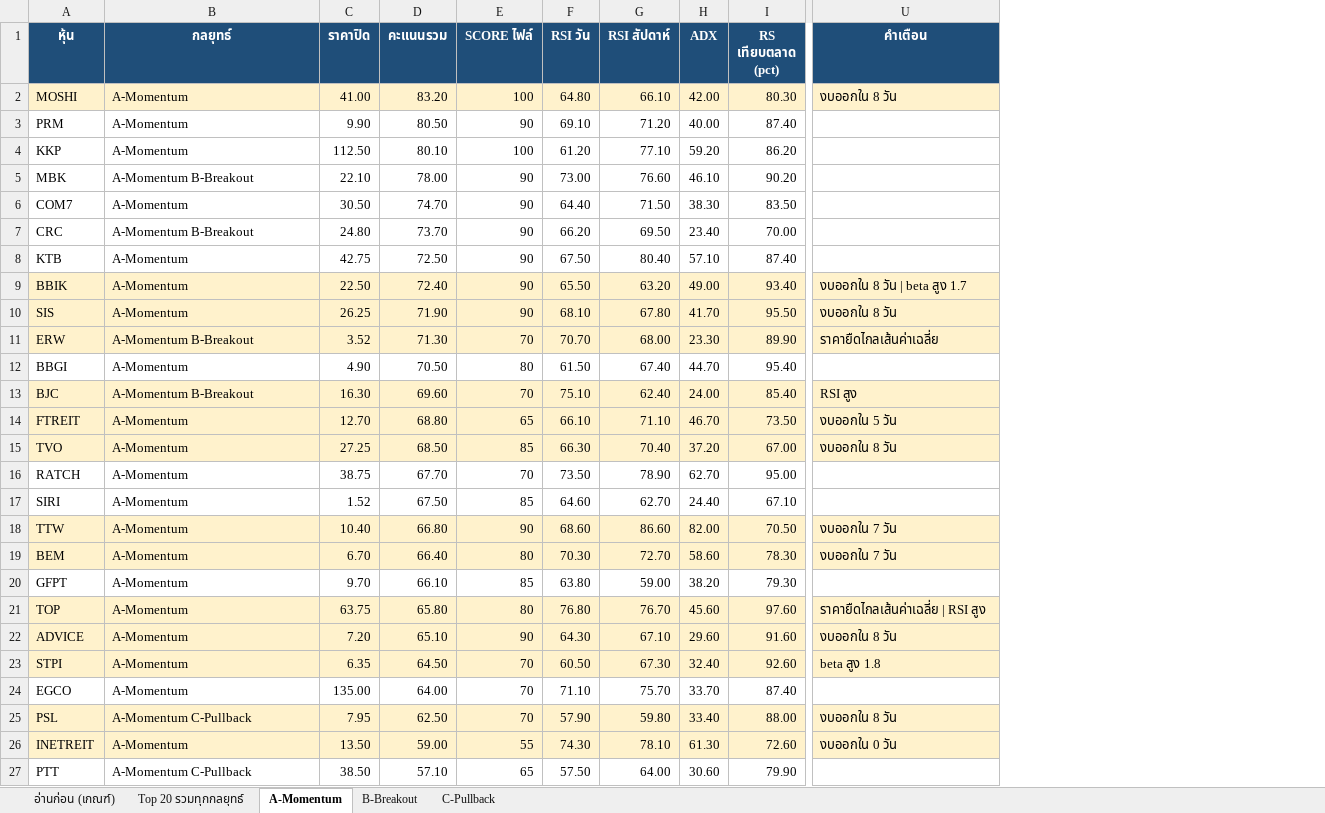
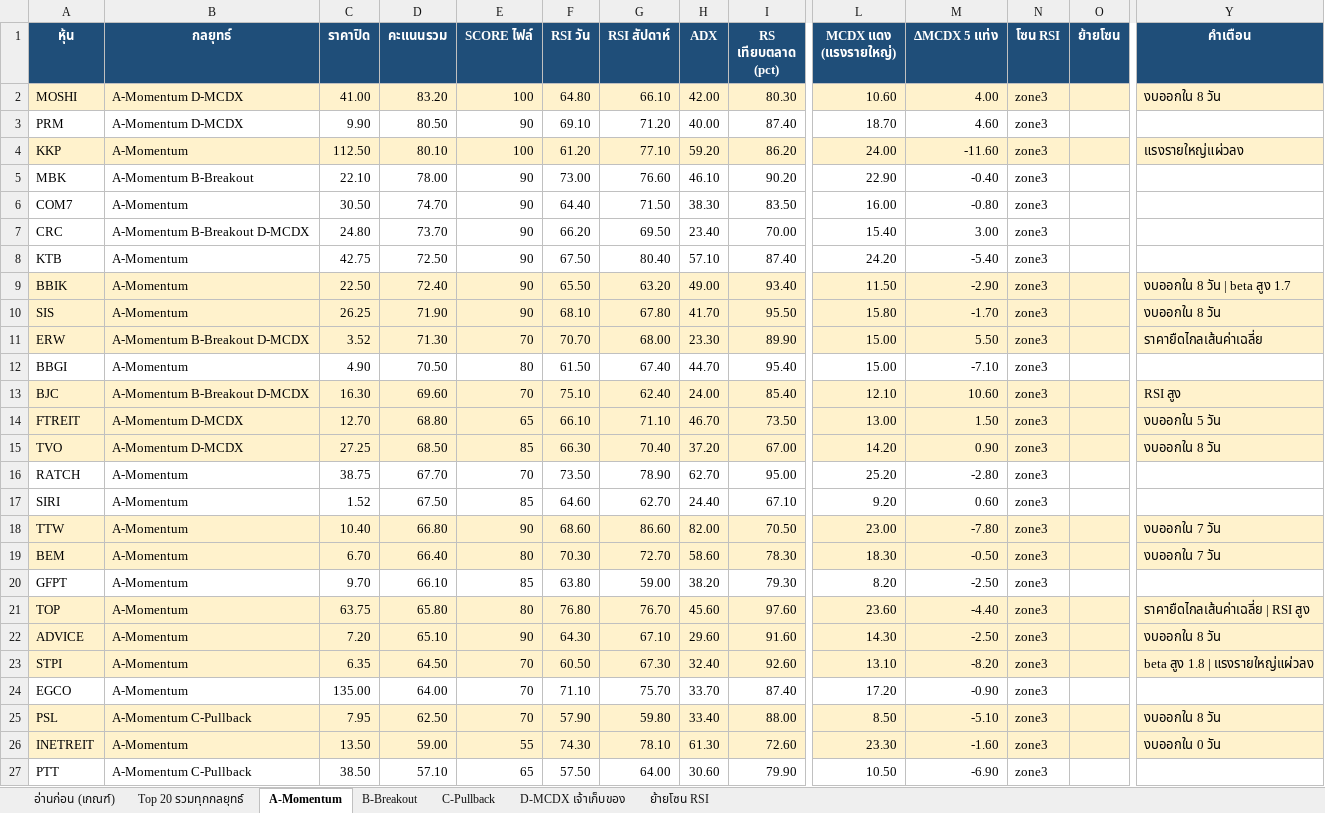
Before and after one commit to gkeng3d-collab/20260520, an Excel workbook: stock-screener/output/watchlist_20260730.xlsx, sheet A-Momentum, drawn as a sheet; only a part is shown, gaps mark what is left out; values as stored, in another font and other column widths than the file's, no borders; addresses are those after the commit; the diff covers the shown part only; the diff names each change by its address in the sheet, - before the commit and + after, or states it on an @@ line.

```diff
--- a/stock-screener/output/watchlist_20260730.xlsx (sheet A-Momentum)
+++ b/stock-screener/output/watchlist_20260730.xlsx (sheet A-Momentum)
+sheet tab: D-MCDX เจ้าเก็บของ
+sheet tab: ย้ายโซน RSI
+column L (MCDX แดง (แรงรายใหญ่)), rows 2-27: 10.60 | 18.70 | 24.00 | 22.90 | 16.00 | 15.40 | 24.20 | 11.50 | 15.80 | 15.00 | 15.00 | 12.10 | 13.00 | 14.20 | 25.20 | 9.20 | 23.00 | 18.30 | 8.20 | 23.60 | 14.30 | 13.10 | 17.20 | 8.50 | 23.30 | 10.50
+column M (ΔMCDX 5 แท่ง), rows 2-27: 4.00 | 4.60 | -11.60 | -0.40 | -0.80 | 3.00 | -5.40 | -2.90 | -1.70 | 5.50 | -7.10 | 10.60 | 1.50 | 0.90 | -2.80 | 0.60 | -7.80 | -0.50 | -2.50 | -4.40 | -2.50 | -8.20 | -0.90 | -5.10 | -1.60 | -6.90
+column N (โซน RSI), rows 2-27: all zone3
+column O (ย้ายโซน), empty
-B2:B3 (กลยุทธ์): A-Momentum
+B2:B3 (กลยุทธ์): A-Momentum D-MCDX
-A4:I4 fill: none
+A4:I4 fill: #FFF2CC
-Y4 fill: none
+Y4 fill: #FFF2CC
-Y4 (คำเตือน): (empty)
+Y4 (คำเตือน): แรงรายใหญ่แผ่วลง
-B7 (กลยุทธ์): A-Momentum B-Breakout
+B7 (กลยุทธ์): A-Momentum B-Breakout D-MCDX
-B11 (กลยุทธ์): A-Momentum B-Breakout
+B11 (กลยุทธ์): A-Momentum B-Breakout D-MCDX
-B13 (กลยุทธ์): A-Momentum B-Breakout
+B13 (กลยุทธ์): A-Momentum B-Breakout D-MCDX
-B14:B15 (กลยุทธ์): A-Momentum
+B14:B15 (กลยุทธ์): A-Momentum D-MCDX
-Y23 (คำเตือน): beta สูง 1.8
+Y23 (คำเตือน): beta สูง 1.8 | แรงรายใหญ่แผ่วลง
```
Also changed, not shown: cell formats elsewhere in this sheet, sheet Top 20 รวมทุกกลยุทธ์, sheet C-Pullback, sheet B-Breakout, sheet อ่านก่อน (เกณฑ์), 2 other files.
